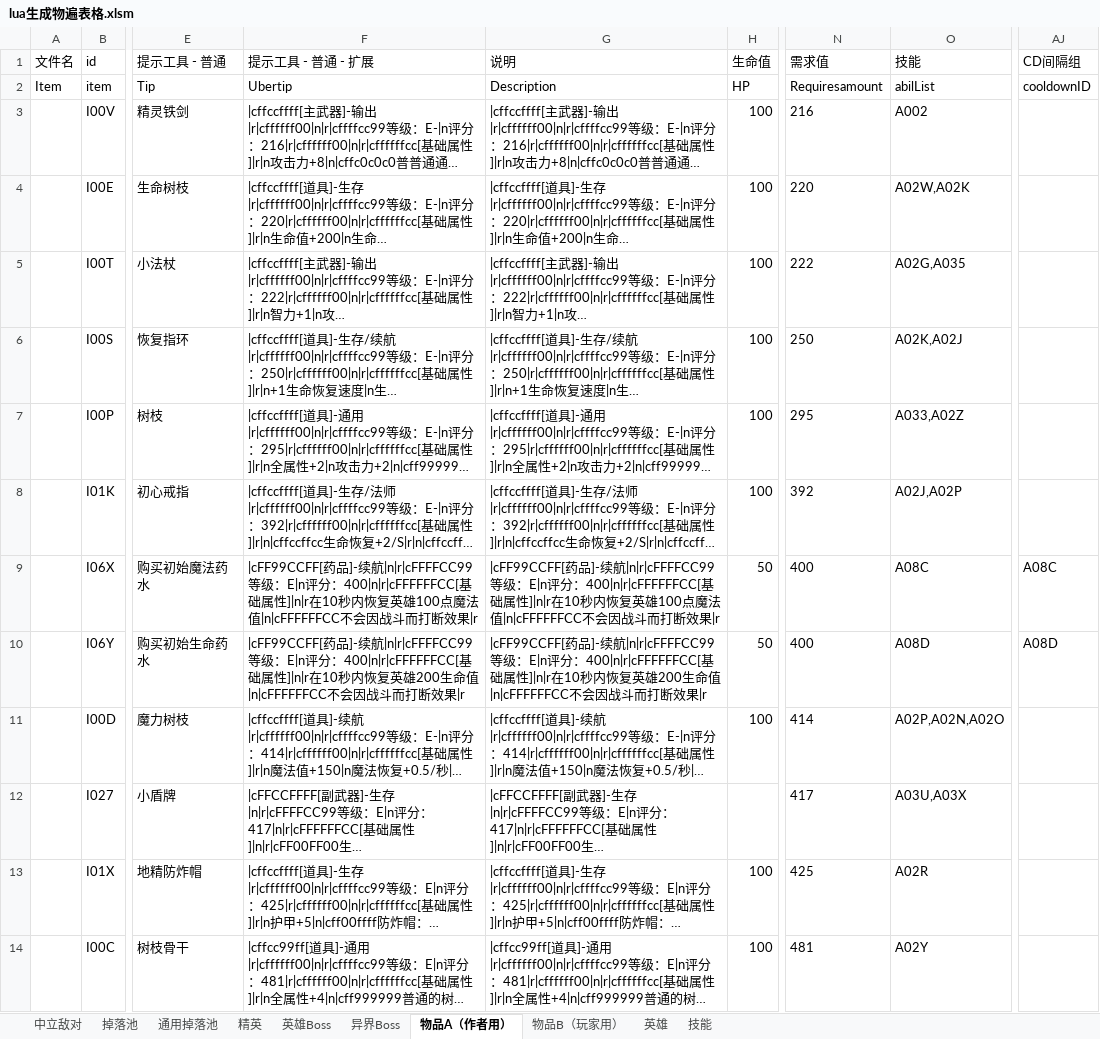
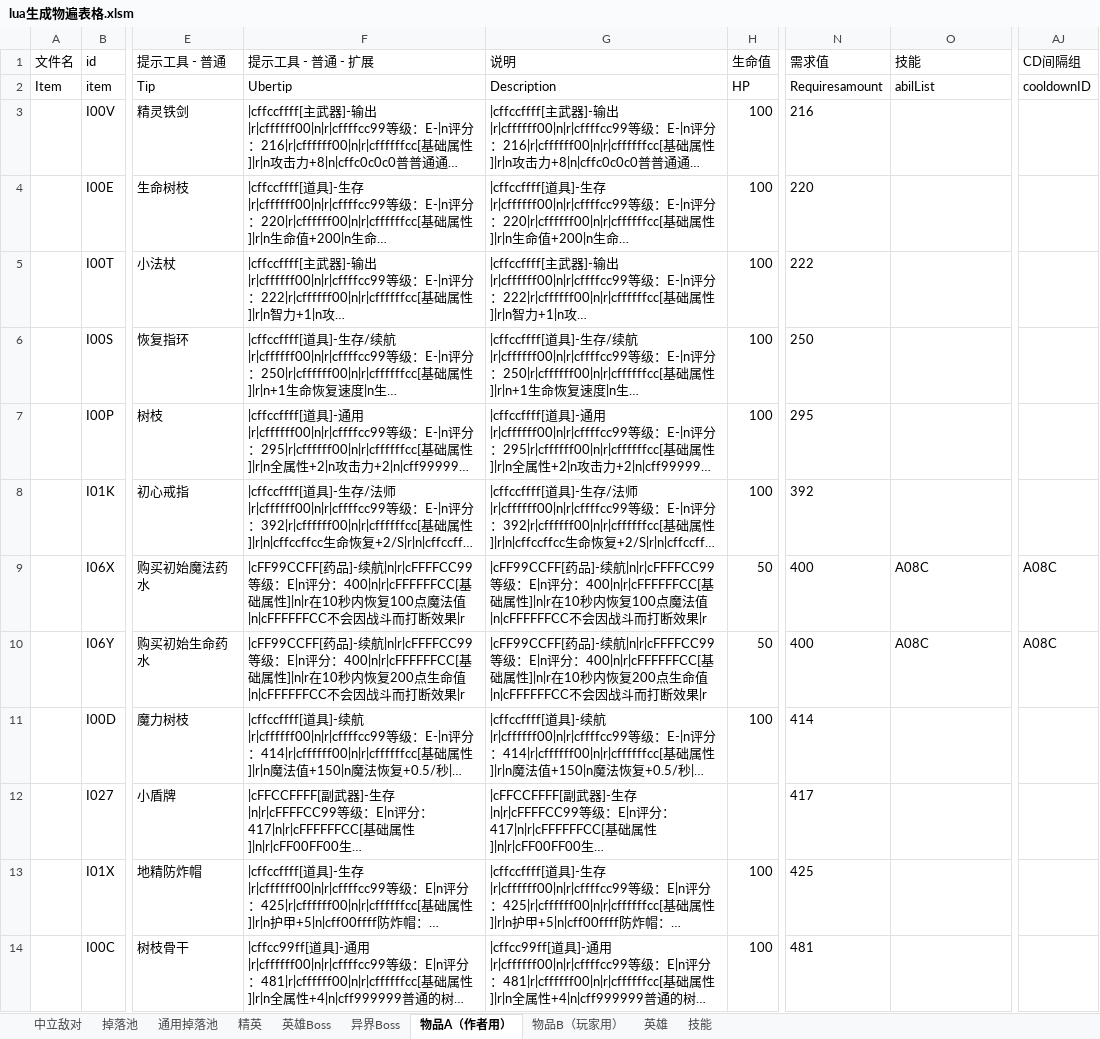
Before and after one commit to BlackFrost-hub/kaminotabibito, an Excel workbook: lua生成物遍表格.xlsm, sheet 物品A（作者用）, drawn as a sheet; only a part is shown, gaps mark what is left out; long unchanged cells end in …; values as stored, in another font and other column widths than the file's, no borders; charts and pictures not drawn; the diff covers the shown part only; the diff names each change by its address in the sheet, - before the commit and + after, or states it on an @@ line.

```diff
--- a/lua生成物遍表格.xlsm (sheet 物品A（作者用）)
+++ b/lua生成物遍表格.xlsm (sheet 物品A（作者用）)
-O3 (技能): A002
+O3 (技能): (empty)
-O4 (技能): A02W,A02K
+O4 (技能): (empty)
-O5 (技能): A02G,A035
+O5 (技能): (empty)
-O6 (技能): A02K,A02J
+O6 (技能): (empty)
-O7 (技能): A033,A02Z
+O7 (技能): (empty)
-O8 (技能): A02J,A02P
+O8 (技能): (empty)
-F9 (提示工具 - 普通 - 扩展): …秒内恢复英雄100点魔法…
+F9 (提示工具 - 普通 - 扩展): …秒内恢复100点魔法…
-G9 (说明): …秒内恢复英雄100点魔法…
+G9 (说明): …秒内恢复100点魔法…
-F10 (提示工具 - 普通 - 扩展): …秒内恢复英雄200生命值|n|cFFFFFFCC…
+F10 (提示工具 - 普通 - 扩展): …秒内恢复200点生命值|n|cFFFFFFCC…
-G10 (说明): …秒内恢复英雄200生命值|n|cFFFFFFCC…
+G10 (说明): …秒内恢复200点生命值|n|cFFFFFFCC…
-O10 (技能): A08D
+O10 (技能): A08C
-AJ10 (CD间隔组): A08D
+AJ10 (CD间隔组): A08C
-O11 (技能): A02P,A02N,A02O
+O11 (技能): (empty)
-O12 (技能): A03U,A03X
+O12 (技能): (empty)
-O13 (技能): A02R
+O13 (技能): (empty)
-O14 (技能): A02Y
+O14 (技能): (empty)
```
Also changed, not shown: 1 added row, 2 removed rows and 376 edited cells elsewhere in this sheet, sheet 物品B（玩家用）, 17 other files.
